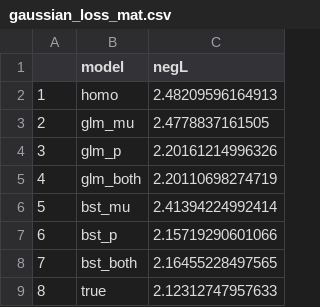
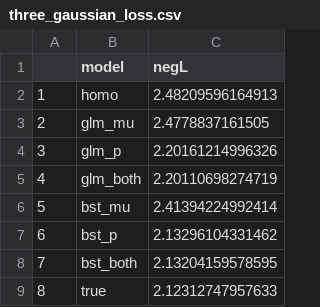
Before and after one commit to sxpyggy/boosting-mixture-code, a CSV file: plots/three_gaussians/three_gaussian_loss.csv (was plots/gaussian_loss_mat.csv), drawn as a sheet.

```diff
--- a/plots/gaussian_loss_mat.csv
+++ b/plots/three_gaussians/three_gaussian_loss.csv
@@ -6,4 +6,4 @@
 "5","bst_mu",2.41394224992414
-"6","bst_p",2.15719290601066
-"7","bst_both",2.16455228497565
+"6","bst_p",2.13296104331462
+"7","bst_both",2.13204159578595
 "8","true",2.12312747957633
```
Also changed, not shown: 38 other files.
